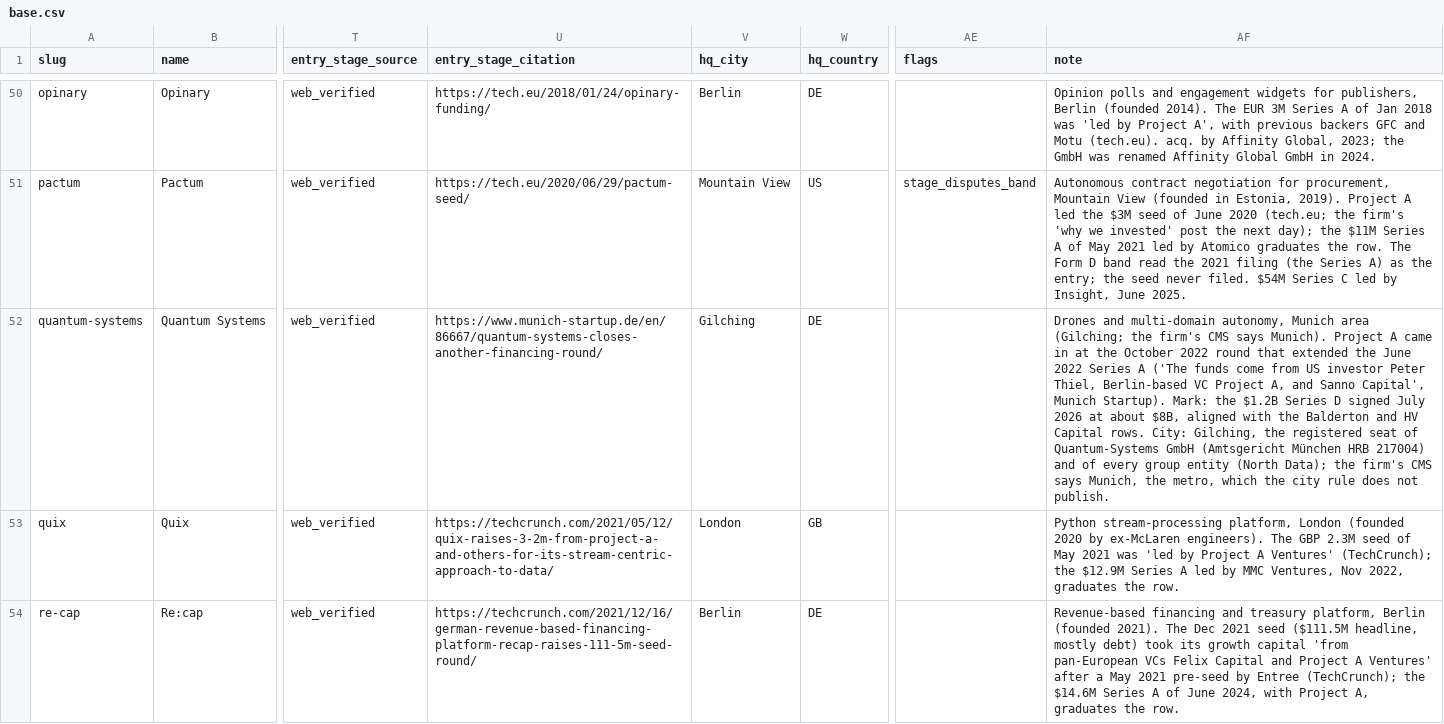
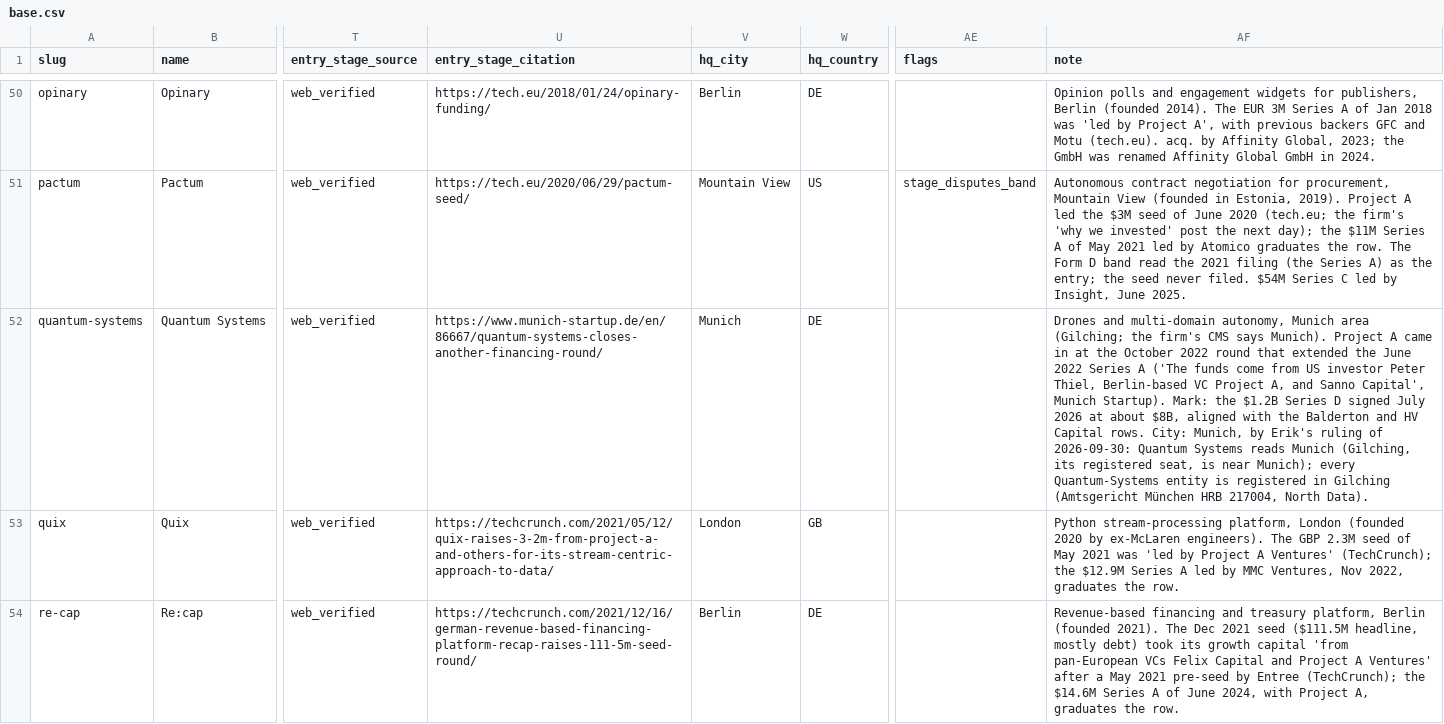
Before and after one commit to Erik-List/merit-capital, a CSV file: data/collection/investors/project-a-ventures/companies/base.csv, drawn as a sheet; only a part is shown, gaps mark what is left out; the diff names each change by its address in the sheet, - before the commit and + after, or states it on an @@ line.

```diff
--- a/data/collection/investors/project-a-ventures/companies/base.csv
+++ b/data/collection/investors/project-a-ventures/companies/base.csv
-V52 (hq_city): Gilching
+V52 (hq_city): Munich
-AF52 (note): …rows. City: Gilching, the registered seat of Quantum-Systems GmbH (Amtsgericht München HRB 217004) and of every group entity (North Data); the firm's CMS says Munich, the metro, which the city rule does not publish.
+AF52 (note): …rows. City: Munich, by Erik's ruling of 2026-09-30: Quantum Systems reads Munich (Gilching, its registered seat, is near Munich); every Quantum-Systems entity is registered in Gilching (Amtsgericht München HRB 217004, North Data).
```
Also changed, not shown: 2 other files.
